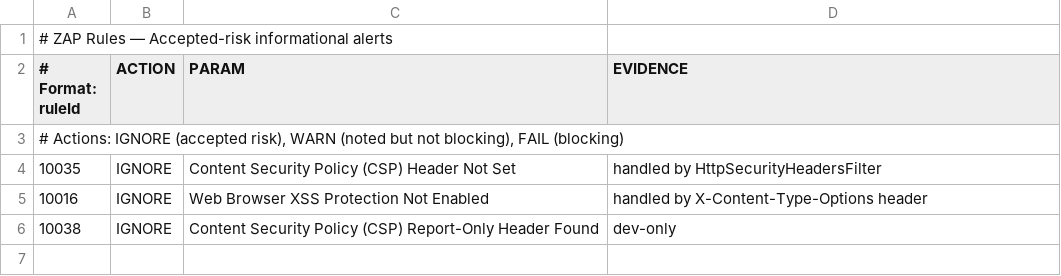
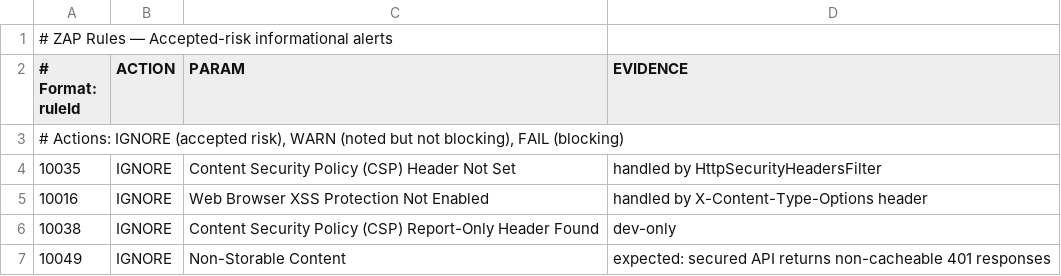
Before and after one commit to mousko667/FINAL-PROJECT-, a TSV file: .github/zap-rules.tsv, drawn as a sheet.

```diff
--- a/.github/zap-rules.tsv
+++ b/.github/zap-rules.tsv
@@ -6 +6,2 @@
 10038	IGNORE	Content Security Policy (CSP) Report-Only Header Found	dev-only
+10049	IGNORE	Non-Storable Content	expected: secured API returns non-cacheable 401 responses
```
Also changed, not shown: 6 other files.
